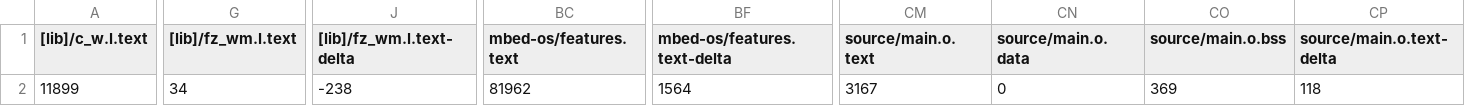
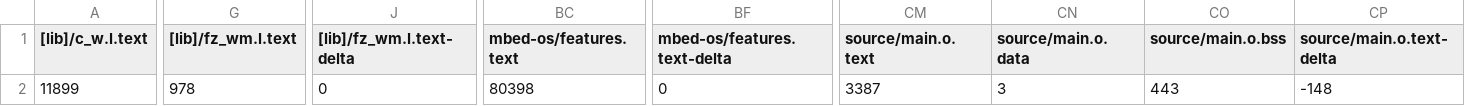
Before and after one commit to vinceslao/Project_MyClientMR, a CSV file: BUILD/NUCLEO_F401RE/ARMC6/MyClient_map.csv, drawn as a sheet; only a part is shown, gaps mark what is left out; the diff covers the shown part only; the diff names each change by its address in the sheet, - before the commit and + after, or states it on an @@ line.

```diff
--- a/BUILD/NUCLEO_F401RE/ARMC6/MyClient_map.csv
+++ b/BUILD/NUCLEO_F401RE/ARMC6/MyClient_map.csv
-G2 ([lib]/fz_wm.l.text): 34
+G2 ([lib]/fz_wm.l.text): 978
-J2 ([lib]/fz_wm.l.text-delta): -238
+J2 ([lib]/fz_wm.l.text-delta): 0
-BC2 (mbed-os/features.text): 81962
+BC2 (mbed-os/features.text): 80398
-BF2 (mbed-os/features.text-delta): 1564
+BF2 (mbed-os/features.text-delta): 0
-CM2 (source/main.o.text): 3167
+CM2 (source/main.o.text): 3387
-CN2 (source/main.o.data): 0
+CN2 (source/main.o.data): 3
-CO2 (source/main.o.bss): 369
+CO2 (source/main.o.bss): 443
-CP2 (source/main.o.text-delta): 118
+CP2 (source/main.o.text-delta): -148
```
Also changed, not shown: 2 edited cells elsewhere in this file, 10 other files.
